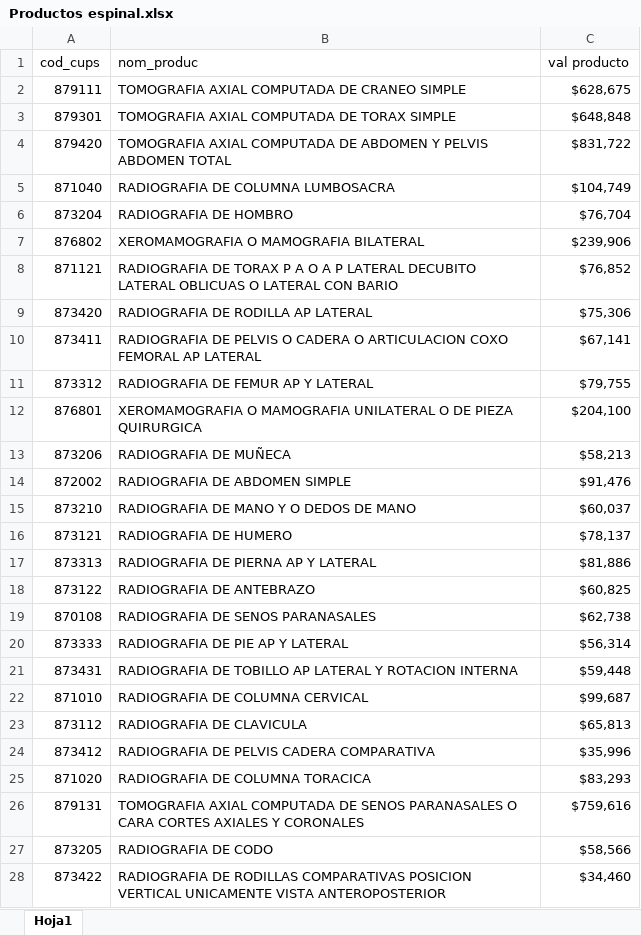
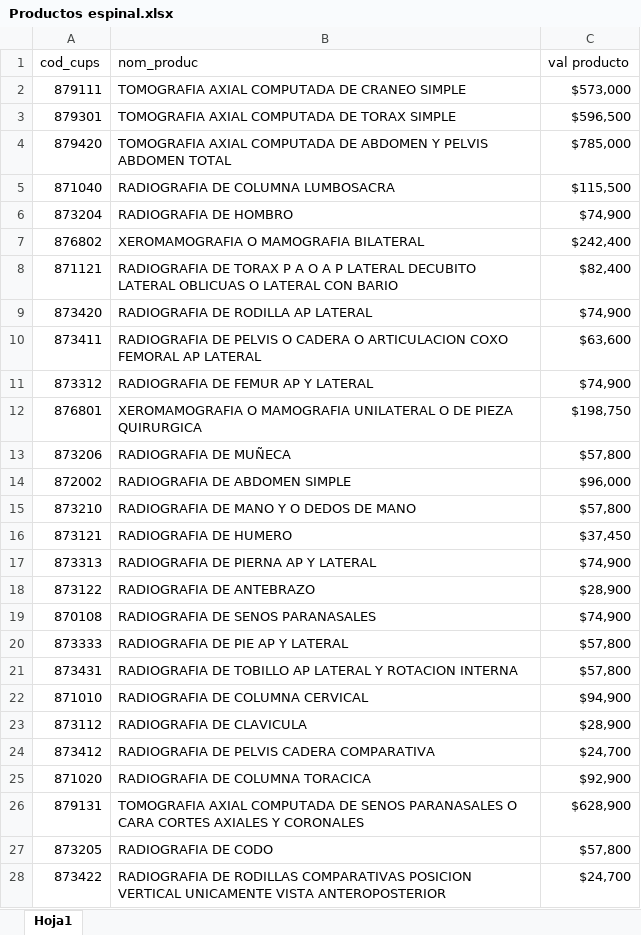
Before and after one commit to soportesaludtolimaips/lidiag, an Excel workbook: Documentos/Productos por medicos apra el modulo de contabilidad/Productos espinal.xlsx, sheet Hoja1, drawn as a sheet; only a part is shown; values as stored, in another font and other column widths than the file's, no borders; the diff covers the shown part only; the diff names each change by its address in the sheet, - before the commit and + after, or states it on an @@ line.

Commit message:
fix(productos-espinal): priorizar tarifa real facturada de SAHI por contrato en lugar de promedio global

```diff
--- a/Documentos/Productos por medicos apra el modulo de contabilidad/Productos espinal.xlsx (sheet Hoja1)
+++ b/Documentos/Productos por medicos apra el modulo de contabilidad/Productos espinal.xlsx (sheet Hoja1)
-C2 (val producto): $628,675
+C2 (val producto): $573,000
-C3 (val producto): $648,848
+C3 (val producto): $596,500
-C4 (val producto): $831,722
+C4 (val producto): $785,000
-C5 (val producto): $104,749
+C5 (val producto): $115,500
-C6 (val producto): $76,704
+C6 (val producto): $74,900
-C7 (val producto): $239,906
+C7 (val producto): $242,400
-C8 (val producto): $76,852
+C8 (val producto): $82,400
-C9 (val producto): $75,306
+C9 (val producto): $74,900
-C10 (val producto): $67,141
+C10 (val producto): $63,600
-C11 (val producto): $79,755
+C11 (val producto): $74,900
-C12 (val producto): $204,100
+C12 (val producto): $198,750
-C13 (val producto): $58,213
+C13 (val producto): $57,800
-C14 (val producto): $91,476
+C14 (val producto): $96,000
-C15 (val producto): $60,037
+C15 (val producto): $57,800
-C16 (val producto): $78,137
+C16 (val producto): $37,450
-C17 (val producto): $81,886
+C17 (val producto): $74,900
-C18 (val producto): $60,825
+C18 (val producto): $28,900
-C19 (val producto): $62,738
+C19 (val producto): $74,900
-C20 (val producto): $56,314
+C20 (val producto): $57,800
-C21 (val producto): $59,448
+C21 (val producto): $57,800
-C22 (val producto): $99,687
+C22 (val producto): $94,900
-C23 (val producto): $65,813
+C23 (val producto): $28,900
-C24 (val producto): $35,996
+C24 (val producto): $24,700
-C25 (val producto): $83,293
+C25 (val producto): $92,900
-C26 (val producto): $759,616
+C26 (val producto): $628,900
-C27 (val producto): $58,566
+C27 (val producto): $57,800
-C28 (val producto): $34,460
+C28 (val producto): $24,700
```
Also changed, not shown: 119 edited cells elsewhere in this sheet, 4 other files.
